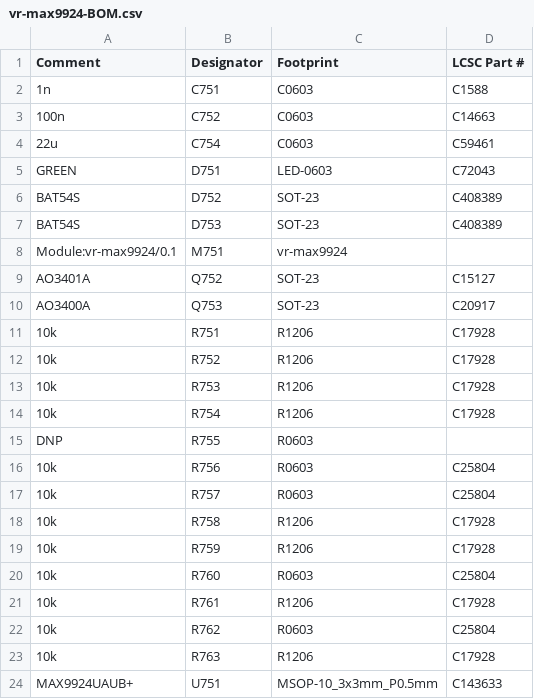
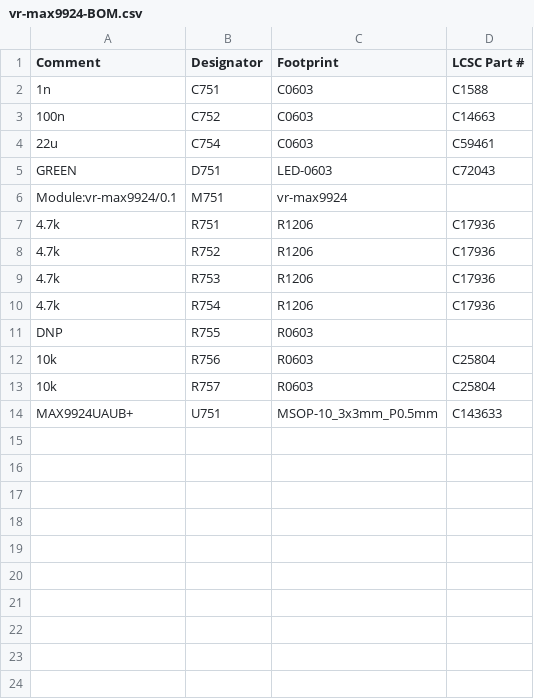
Before and after one commit to andreika-git/hellen-one, a CSV file: modules/vr-max9924/0.1/vr-max9924-BOM.csv, drawn as a sheet.

```diff
--- a/modules/vr-max9924/0.1/vr-max9924-BOM.csv
+++ b/modules/vr-max9924/0.1/vr-max9924-BOM.csv
@@ -5,11 +5,7 @@ Comment,Designator,Footprint,LCSC Part #
 "GREEN","D751","LED-0603","C72043"
-"BAT54S","D752","SOT-23","C408389"
-"BAT54S","D753","SOT-23","C408389"
 "Module:vr-max9924/0.1","M751","vr-max9924",""
-"AO3401A","Q752","SOT-23","C15127"
-"AO3400A","Q753","SOT-23"," C20917"
-"10k","R751","R1206","C17928"
-"10k","R752","R1206","C17928"
-"10k","R753","R1206","C17928"
-"10k","R754","R1206","C17928"
+"4.7k","R751","R1206","C17936"
+"4.7k","R752","R1206","C17936"
+"4.7k","R753","R1206","C17936"
+"4.7k","R754","R1206","C17936"
 "DNP","R755","R0603",""
@@ -17,8 +13,2 @@ Comment,Designator,Footprint,LCSC Part #
 "10k","R757","R0603","C25804"
-"10k","R758","R1206","C17928"
-"10k","R759","R1206","C17928"
-"10k","R760","R0603","C25804"
-"10k","R761","R1206","C17928"
-"10k","R762","R0603","C25804"
-"10k","R763","R1206","C17928"
 "MAX9924UAUB+","U751","MSOP-10_3x3mm_P0.5mm","C143633"
```
Also changed, not shown: kicad/modules/hellen1-vr-max9924/gerber/hellen1-vr-max9924-all-pos.csv, kicad/modules/hellen1-vr-max9924/gerber/hellen1-vr-max9924.csv, 46 other files.
